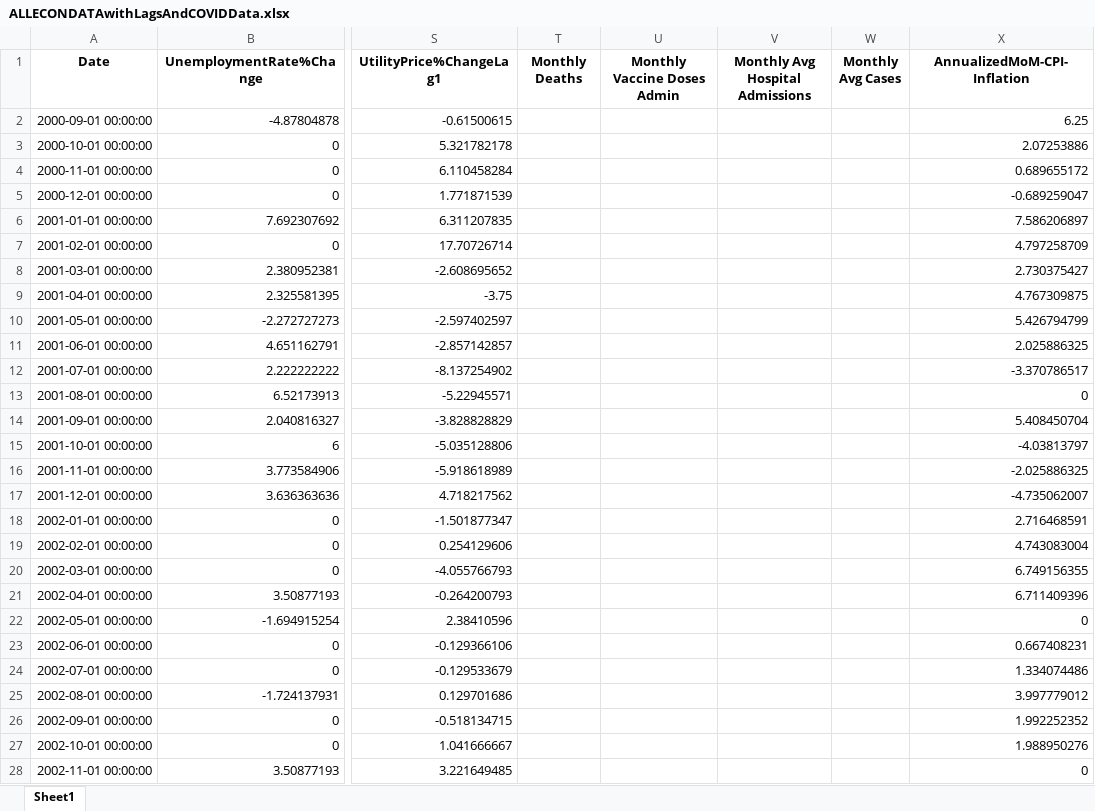
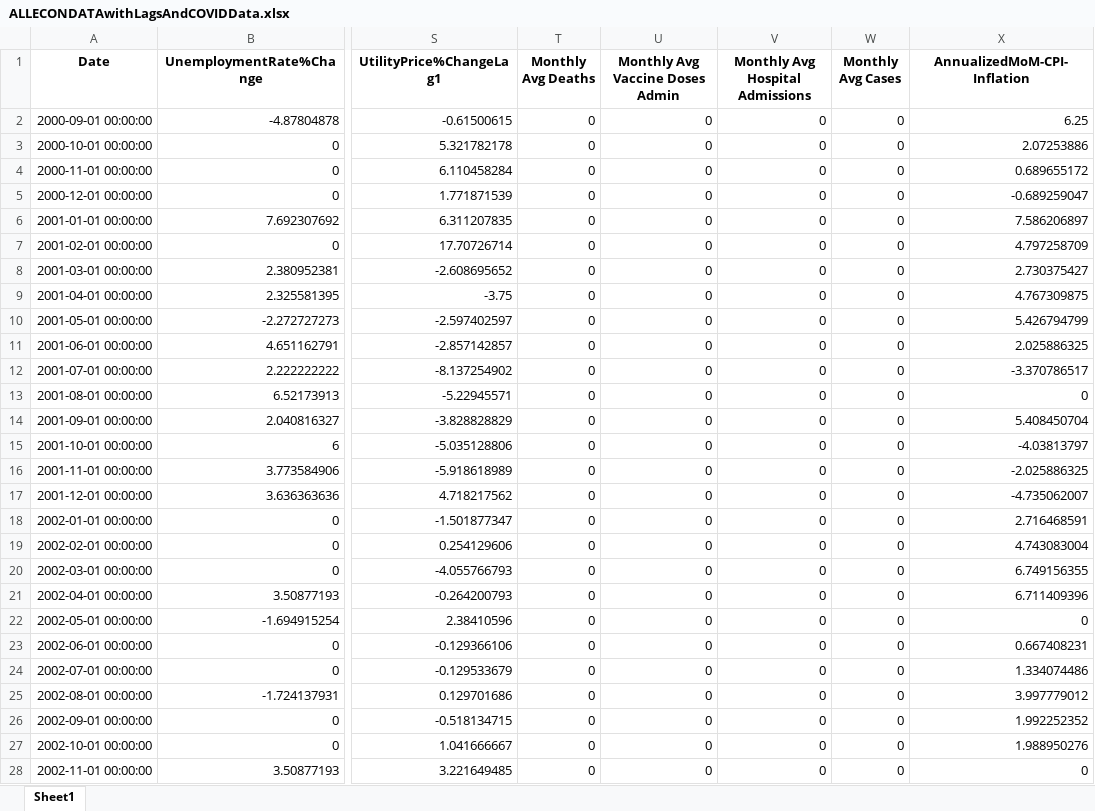
Before and after one commit to ZakariyyaScavotto/COVID-Inflation, an Excel workbook: Data/ConstructedDataframes/ALLECONDATAwithLagsAndCOVIDData.xlsx, sheet Sheet1, drawn as a sheet; only a part is shown, gaps mark what is left out; values as stored, in another font and other column widths than the file's, no borders; the diff covers the shown part only; the diff names each change by its address in the sheet, - before the commit and + after, or states it on an @@ line.

Commit message:
Incorporated COVID data into the current models

```diff
--- a/Data/ConstructedDataframes/ALLECONDATAwithLagsAndCOVIDData.xlsx (sheet Sheet1)
+++ b/Data/ConstructedDataframes/ALLECONDATAwithLagsAndCOVIDData.xlsx (sheet Sheet1)
-T1: Monthly Deaths
+T1: Monthly Avg Deaths
-U1: Monthly Vaccine Doses Admin
+U1: Monthly Avg Vaccine Doses Admin
-T2:T28 (Monthly Avg Deaths): (empty)
+T2:T28 (Monthly Avg Deaths): 0
-U2:U28 (Monthly Avg Vaccine Doses Admin): (empty)
+U2:U28 (Monthly Avg Vaccine Doses Admin): 0
-V2:V28 (Monthly Avg Hospital Admissions): (empty)
+V2:V28 (Monthly Avg Hospital Admissions): 0
-W2:W28 (Monthly Avg Cases): (empty)
+W2:W28 (Monthly Avg Cases): 0
```
Also changed, not shown: 838 edited cells elsewhere in this sheet, Data/COVIDData/ALLMONTHLYCOVIDDATA.xlsx, 3 other files.
